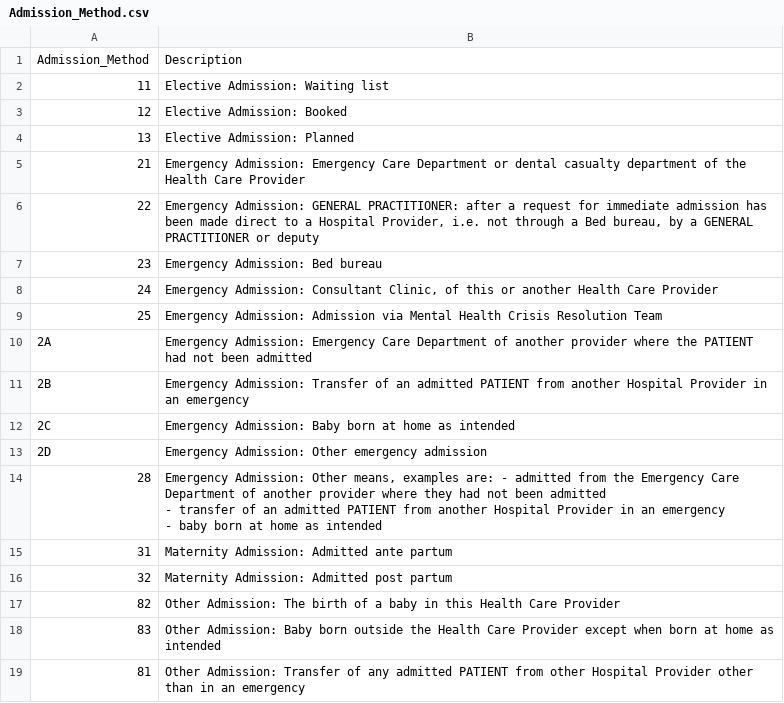
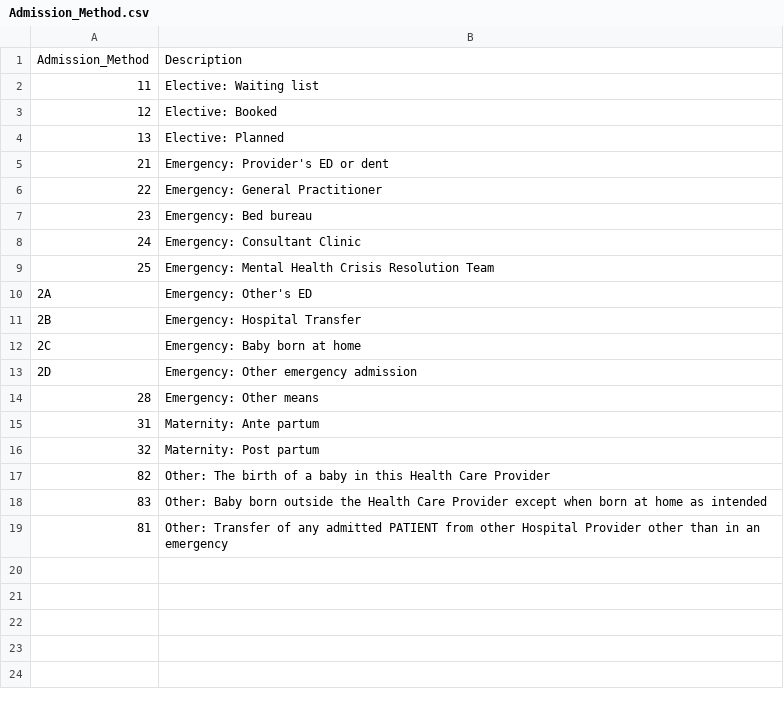
Before and after one commit to biogear13/A-E_admitted_Synthetic_Data, a CSV file: Admission_Method.csv, drawn as a sheet.

```diff
--- a/Admission_Method.csv
+++ b/Admission_Method.csv
@@ -1,21 +1,19 @@
 Admission_Method,Description
-11,Elective Admission: Waiting list
-12,Elective Admission: Booked
-13,Elective Admission: Planned
-21,Emergency Admission: Emergency Care Department or dental casualty department of the Health Care Provider
-22,"Emergency Admission: GENERAL PRACTITIONER: after a request for immediate admission has been made direct to a Hospital Provider, i.e. not through a Bed bureau, by a GENERAL PRACTITIONER or deputy "
-23,Emergency Admission: Bed bureau
-24,"Emergency Admission: Consultant Clinic, of this or another Health Care Provider   "
-25,Emergency Admission: Admission via Mental Health Crisis Resolution Team
-2A,Emergency Admission: Emergency Care Department of another provider where the PATIENT  had not been admitted
-2B,Emergency Admission: Transfer of an admitted PATIENT from another Hospital Provider in an emergency
-2C,Emergency Admission: Baby born at home as intended
-2D,Emergency Admission: Other emergency admission
-28,"Emergency Admission: Other means, examples are: - admitted from the Emergency Care Department of another provider where they had not been admitted
-- transfer of an admitted PATIENT from another Hospital Provider in an emergency
-- baby born at home as intended"
-31,Maternity Admission: Admitted ante partum
-32,Maternity Admission: Admitted post partum
-82,Other Admission: The birth of a baby in this Health Care Provider
-83,Other Admission: Baby born outside the Health Care Provider except when born at home as intended
-81,Other Admission: Transfer of any admitted PATIENT from other Hospital Provider other than in an emergency
+11,Elective: Waiting list
+12,Elective: Booked
+13,Elective: Planned
+21,Emergency: Provider's ED or dent
+22,Emergency: General Practitioner
+23,Emergency: Bed bureau
+24,Emergency: Consultant Clinic
+25,Emergency: Mental Health Crisis Resolution Team
+2A,Emergency: Other's ED
+2B,Emergency: Hospital Transfer
+2C,Emergency: Baby born at home
+2D,Emergency: Other emergency admission
+28,Emergency: Other means
+31,Maternity: Ante partum
+32,Maternity: Post partum
+82,Other: The birth of a baby in this Health Care Provider
+83,Other: Baby born outside the Health Care Provider except when born at home as intended
+81,Other: Transfer of any admitted PATIENT from other Hospital Provider other than in an emergency
```
Also changed, not shown: ICD10chapters.csv, 1 other file.
